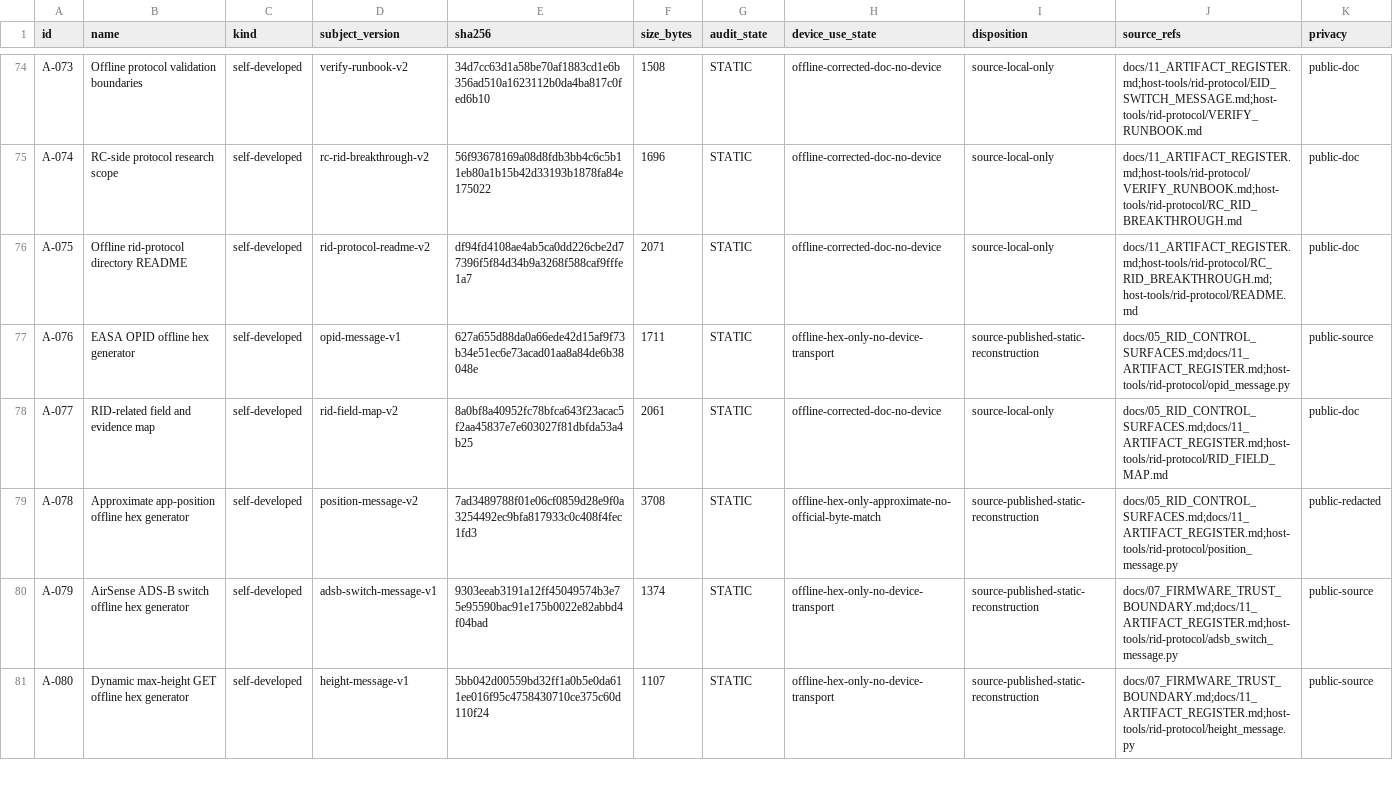
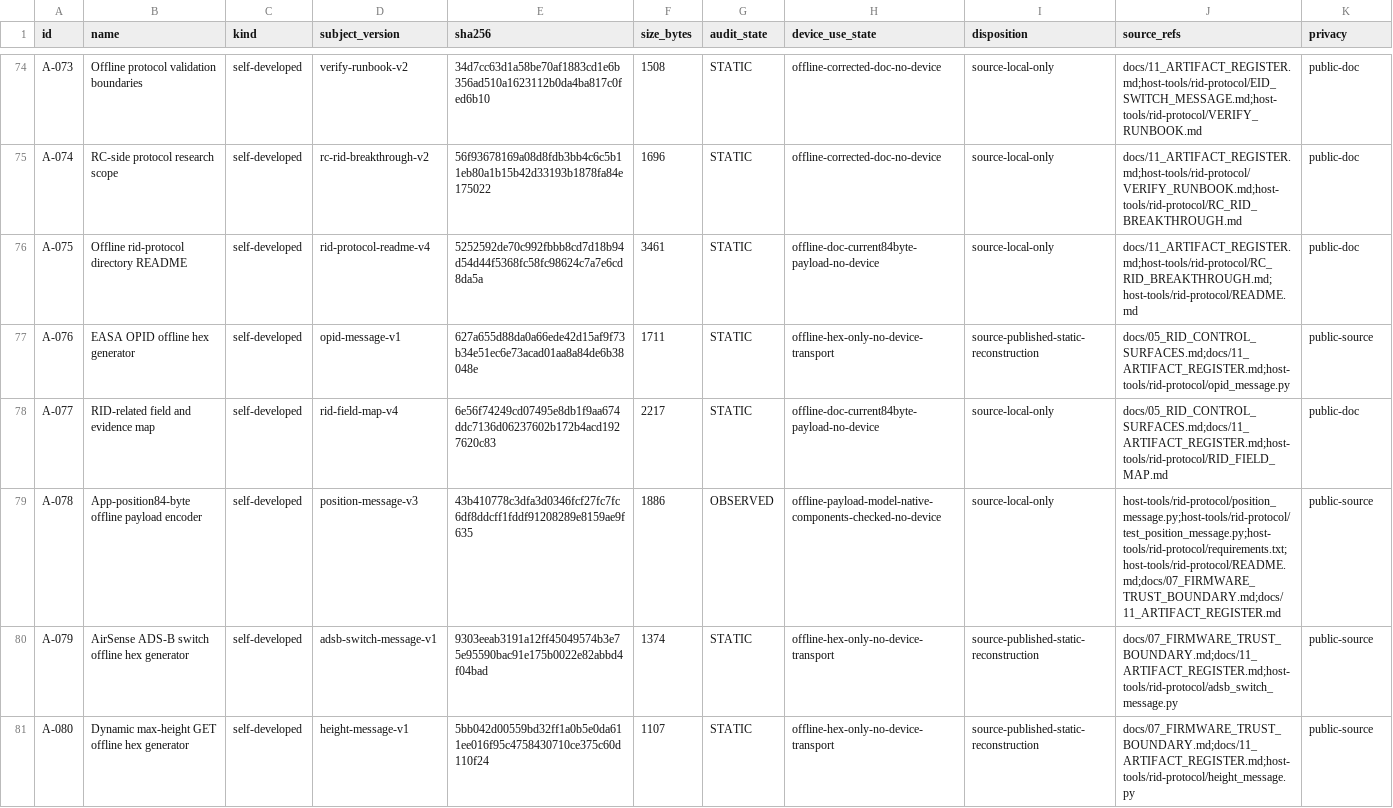
Before and after one commit to Sapphire-Rapids/DJI-RC2-Mini5Pro-Research, a CSV file: evidence/artifacts.csv, drawn as a sheet; only a part is shown, gaps mark what is left out; the diff covers the shown part only.

Commit message:
Validate SDK position payload and preserve RID status extensions

```diff
--- a/evidence/artifacts.csv
+++ b/evidence/artifacts.csv
@@ -75,6 +75,6 @@ A-073,Offline protocol validation boundaries,self-developed,verify-runbook-v2,34
 A-074,RC-side protocol research scope,self-developed,rc-rid-breakthrough-v2,56f93678169a08d8fdb3bb4c6c5b11eb80a1b15b42d33193b1878fa84e175022,1696,STATIC,offline-corrected-doc-no-device,source-local-only,docs/11_ARTIFACT_REGISTER.md;host-tools/rid-protocol/VERIFY_RUNBOOK.md;host-tools/rid-protocol/RC_RID_BREAKTHROUGH.md,public-doc
-A-075,Offline rid-protocol directory README,self-developed,rid-protocol-readme-v2,df94fd4108ae4ab5ca0dd226cbe2d77396f5f84d34b9a3268f588caf9fffe1a7,2071,STATIC,offline-corrected-doc-no-device,source-local-only,docs/11_ARTIFACT_REGISTER.md;host-tools/rid-protocol/RC_RID_BREAKTHROUGH.md;host-tools/rid-protocol/README.md,public-doc
+A-075,Offline rid-protocol directory README,self-developed,rid-protocol-readme-v4,5252592de70c992fbbb8cd7d18b94d54d44f5368fc58fc98624c7a7e6cd8da5a,3461,STATIC,offline-doc-current84byte-payload-no-device,source-local-only,docs/11_ARTIFACT_REGISTER.md;host-tools/rid-protocol/RC_RID_BREAKTHROUGH.md;host-tools/rid-protocol/README.md,public-doc
 A-076,EASA OPID offline hex generator,self-developed,opid-message-v1,627a655d88da0a66ede42d15af9f73b34e51ec6e73acad01aa8a84de6b38048e,1711,STATIC,offline-hex-only-no-device-transport,source-published-static-reconstruction,docs/05_RID_CONTROL_SURFACES.md;docs/11_ARTIFACT_REGISTER.md;host-tools/rid-protocol/opid_message.py,public-source
-A-077,RID-related field and evidence map,self-developed,rid-field-map-v2,8a0bf8a40952fc78bfca643f23acac5f2aa45837e7e603027f81dbfda53a4b25,2061,STATIC,offline-corrected-doc-no-device,source-local-only,docs/05_RID_CONTROL_SURFACES.md;docs/11_ARTIFACT_REGISTER.md;host-tools/rid-protocol/RID_FIELD_MAP.md,public-doc
-A-078,Approximate app-position offline hex generator,self-developed,position-message-v2,7ad3489788f01e06cf0859d28e9f0a3254492ec9bfa817933c0c408f4fec1fd3,3708,STATIC,offline-hex-only-approximate-no-official-byte-match,source-published-static-reconstruction,docs/05_RID_CONTROL_SURFACES.md;docs/11_ARTIFACT_REGISTER.md;host-tools/rid-protocol/position_message.py,public-redacted
+A-077,RID-related field and evidence map,self-developed,rid-field-map-v4,6e56f74249cd07495e8db1f9aa674ddc7136d06237602b172b4acd1927620c83,2217,STATIC,offline-doc-current84byte-payload-no-device,source-local-only,docs/05_RID_CONTROL_SURFACES.md;docs/11_ARTIFACT_REGISTER.md;host-tools/rid-protocol/RID_FIELD_MAP.md,public-doc
+A-078,App-position84-byte offline payload encoder,self-developed,position-message-v3,43b410778c3dfa3d0346fcf27fc7fc6df8ddcff1fddf91208289e8159ae9f635,1886,OBSERVED,offline-payload-model-native-components-checked-no-device,source-local-only,host-tools/rid-protocol/position_message.py;host-tools/rid-protocol/test_position_message.py;host-tools/rid-protocol/requirements.txt;host-tools/rid-protocol/README.md;docs/07_FIRMWARE_TRUST_BOUNDARY.md;docs/11_ARTIFACT_REGISTER.md,public-source
 A-079,AirSense ADS-B switch offline hex generator,self-developed,adsb-switch-message-v1,9303eeab3191a12ff45049574b3e75e95590bac91e175b0022e82abbd4f04bad,1374,STATIC,offline-hex-only-no-device-transport,source-published-static-reconstruction,docs/07_FIRMWARE_TRUST_BOUNDARY.md;docs/11_ARTIFACT_REGISTER.md;host-tools/rid-protocol/adsb_switch_message.py,public-source
```
Also changed, not shown: 4 added rows and 4 edited cells elsewhere in this file, 27 other files.
